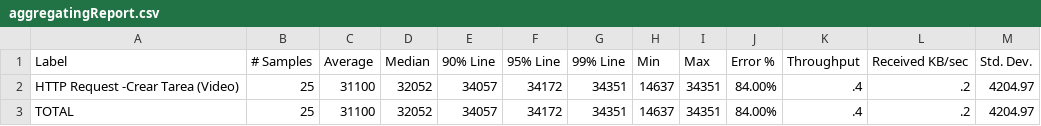
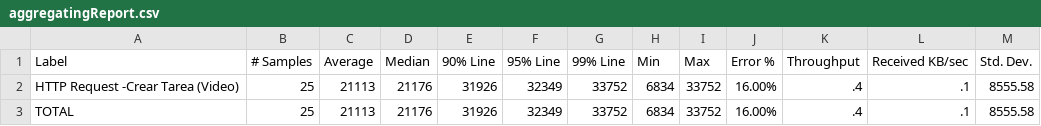
Before and after one commit to MISW-4204-Desarrollo-de-SW-en-la-nube/Proyecto-SW-Nube, a CSV file: jmeter/jmeter_scripts/scenario_2_r1/iteration_1_threads_25_rampup_25/graphs/aggregatingReport.csv, drawn as a sheet.

```diff
--- a/jmeter/jmeter_scripts/scenario_2_r1/iteration_1_threads_25_rampup_25/graphs/aggregatingReport.csv
+++ b/jmeter/jmeter_scripts/scenario_2_r1/iteration_1_threads_25_rampup_25/graphs/aggregatingReport.csv
@@ -1,3 +1,3 @@
 Label,# Samples,Average,Median,90% Line,95% Line,99% Line,Min,Max,Error %,Throughput,Received KB/sec,Std. Dev.
-HTTP Request -Crear Tarea  (Video),25,31100,32052,34057,34172,34351,14637,34351,84.00%,.4,.2,4204.97
-TOTAL,25,31100,32052,34057,34172,34351,14637,34351,84.00%,.4,.2,4204.97
+HTTP Request -Crear Tarea  (Video),25,21113,21176,31926,32349,33752,6834,33752,16.00%,.4,.1,8555.58
+TOTAL,25,21113,21176,31926,32349,33752,6834,33752,16.00%,.4,.1,8555.58
```
Also changed, not shown: jmeter/jmeter_scripts/scenario_2_r1/iteration_1_threads_25_rampup_25/results/results.csv, 38 other files.
